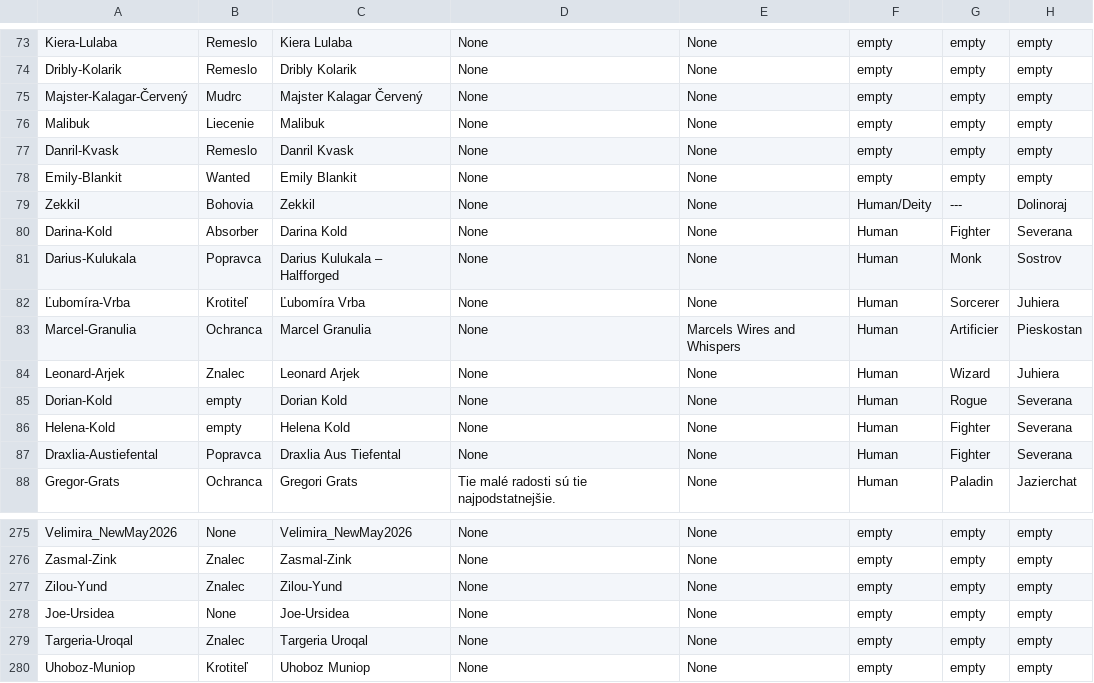
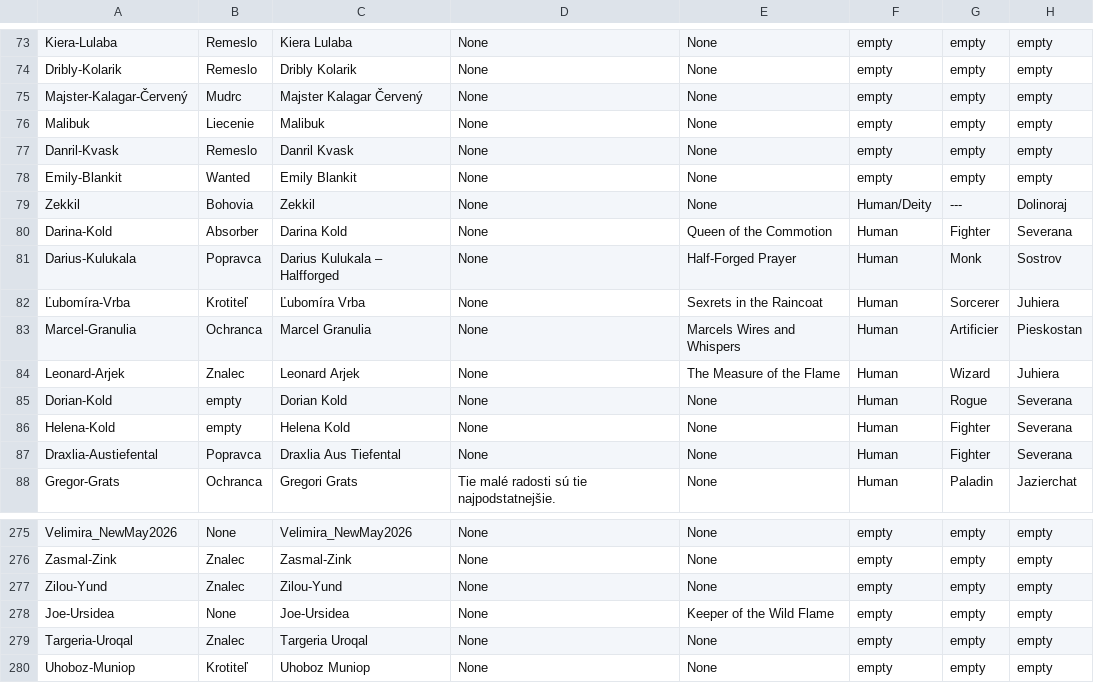
Before and after one commit to Beariar/ALP, a CSV file: Postavy/_PostavyFormatDM_2.csv, drawn as a sheet; only a part is shown, gaps mark what is left out; the diff names each change by its address in the sheet, - before the commit and + after, or states it on an @@ line.

Commit message:
Update _PostavyFormatDM_2.csv

```diff
--- a/Postavy/_PostavyFormatDM_2.csv
+++ b/Postavy/_PostavyFormatDM_2.csv
-E80: None
+E80: Queen of the Commotion
-E81: None
+E81: Half-Forged Prayer
-E82: None
+E82: Sexrets in the Raincoat
-E84: None
+E84: The Measure of the Flame
-E278: None
+E278: Keeper of the Wild Flame
```
